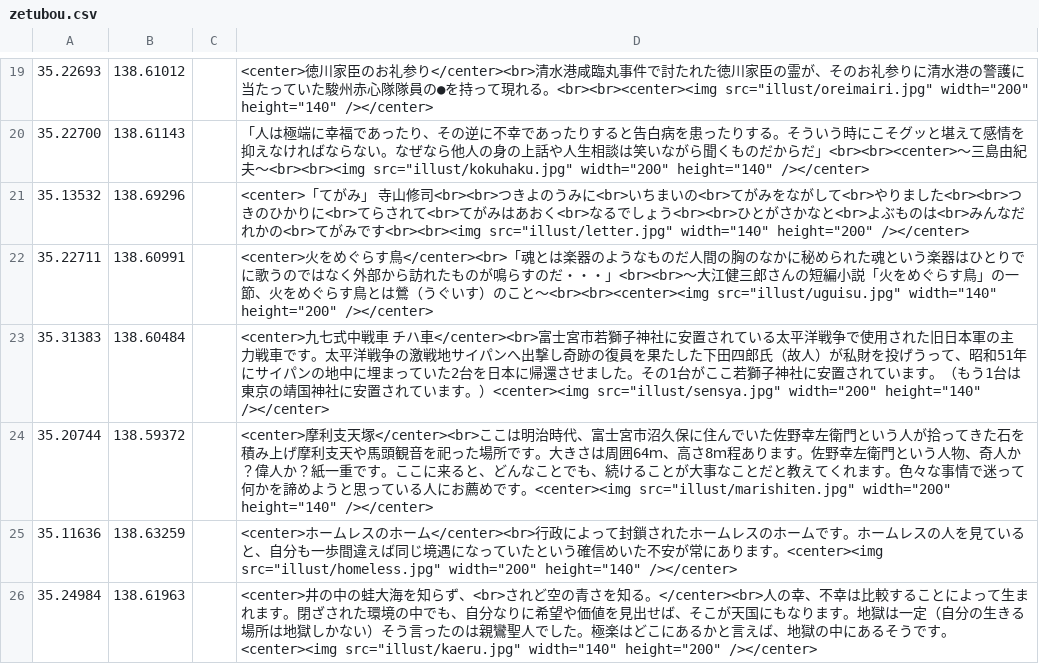
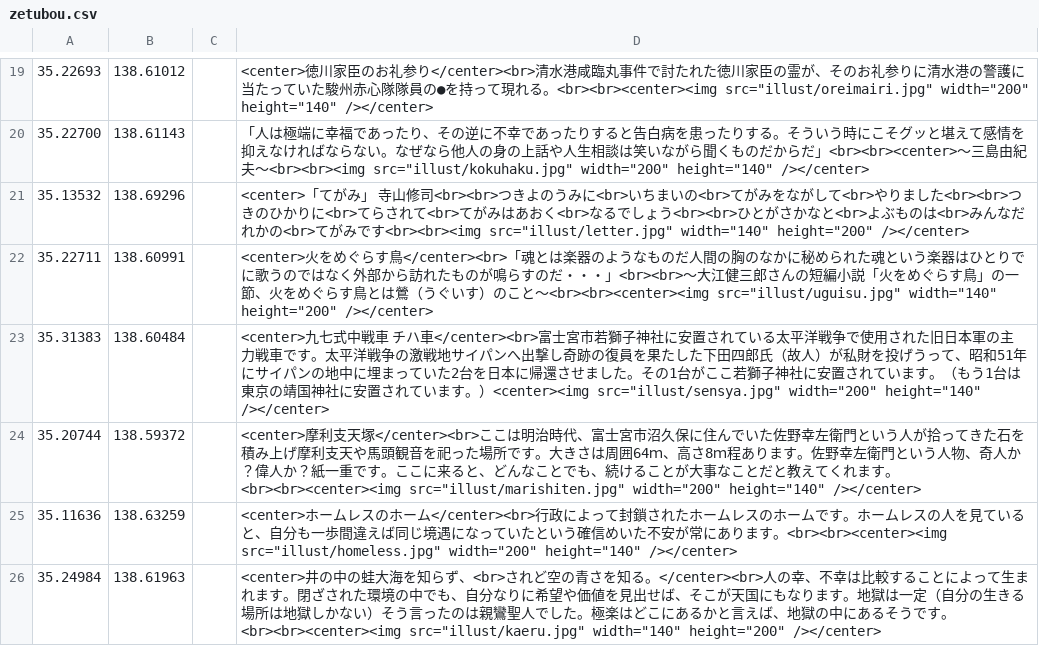
Before and after one commit to shibakin507/darkside, a CSV file: data/zetubou.csv, drawn as a sheet; only a part is shown, gaps mark what is left out.

Commit message:
Update zetubou.csv

```diff
--- a/data/zetubou.csv
+++ b/data/zetubou.csv
@@ -23,4 +23,4 @@
 35.31383,138.60484,,<center>九七式中戦車　チハ車</center><br>富士宮市若獅子神社に安置されている太平洋戦争で使用された旧日本軍の主力戦車です。太平洋戦争の激戦地サイパンへ出撃し奇跡の復員を果たした下田四郎氏（故人）が私財を投げうって、昭和51年にサイパンの地中に埋まっていた2台を日本に帰還させました。その1台がここ若獅子神社に安置されています。（もう1台は東京の靖国神社に安置されています。）<center><img src="illust/sensya.jpg" width="200" height="140" /></center>
-35.20744,138.59372,,<center>摩利支天塚</center><br>ここは明治時代、富士宮市沼久保に住んでいた佐野幸左衛門という人が拾ってきた石を積み上げ摩利支天や馬頭観音を祀った場所です。大きさは周囲64ｍ、高さ8ｍ程あります。佐野幸左衛門という人物、奇人か？偉人か？紙一重です。ここに来ると、どんなことでも、続けることが大事なことだと教えてくれます。色々な事情で迷って何かを諦めようと思っている人にお薦めです。<center><img src="illust/marishiten.jpg" width="200" height="140" /></center>
-35.11636,138.63259,,<center>ホームレスのホーム</center><br>行政によって封鎖されたホームレスのホームです。ホームレスの人を見ていると、自分も一歩間違えば同じ境遇になっていたという確信めいた不安が常にあります。<center><img src="illust/homeless.jpg" width="200" height="140" /></center>
-35.24984,138.61963,,<center>井の中の蛙大海を知らず、<br>されど空の青さを知る。</center><br>人の幸、不幸は比較することによって生まれます。閉ざされた環境の中でも、自分なりに希望や価値を見出せば、そこが天国にもなります。地獄は一定（自分の生きる場所は地獄しかない）そう言ったのは親鸞聖人でした。極楽はどこにあるかと言えば、地獄の中にあるそうです。<center><img src="illust/kaeru.jpg" width="140" height="200" /></center>
+35.20744,138.59372,,<center>摩利支天塚</center><br>ここは明治時代、富士宮市沼久保に住んでいた佐野幸左衛門という人が拾ってきた石を積み上げ摩利支天や馬頭観音を祀った場所です。大きさは周囲64ｍ、高さ8ｍ程あります。佐野幸左衛門という人物、奇人か？偉人か？紙一重です。ここに来ると、どんなことでも、続けることが大事なことだと教えてくれます。<br><br><center><img src="illust/marishiten.jpg" width="200" height="140" /></center>
+35.11636,138.63259,,<center>ホームレスのホーム</center><br>行政によって封鎖されたホームレスのホームです。ホームレスの人を見ていると、自分も一歩間違えば同じ境遇になっていたという確信めいた不安が常にあります。<br><br><center><img src="illust/homeless.jpg" width="200" height="140" /></center>
+35.24984,138.61963,,<center>井の中の蛙大海を知らず、<br>されど空の青さを知る。</center><br>人の幸、不幸は比較することによって生まれます。閉ざされた環境の中でも、自分なりに希望や価値を見出せば、そこが天国にもなります。地獄は一定（自分の生きる場所は地獄しかない）そう言ったのは親鸞聖人でした。極楽はどこにあるかと言えば、地獄の中にあるそうです。<br><br><center><img src="illust/kaeru.jpg" width="140" height="200" /></center>
```
